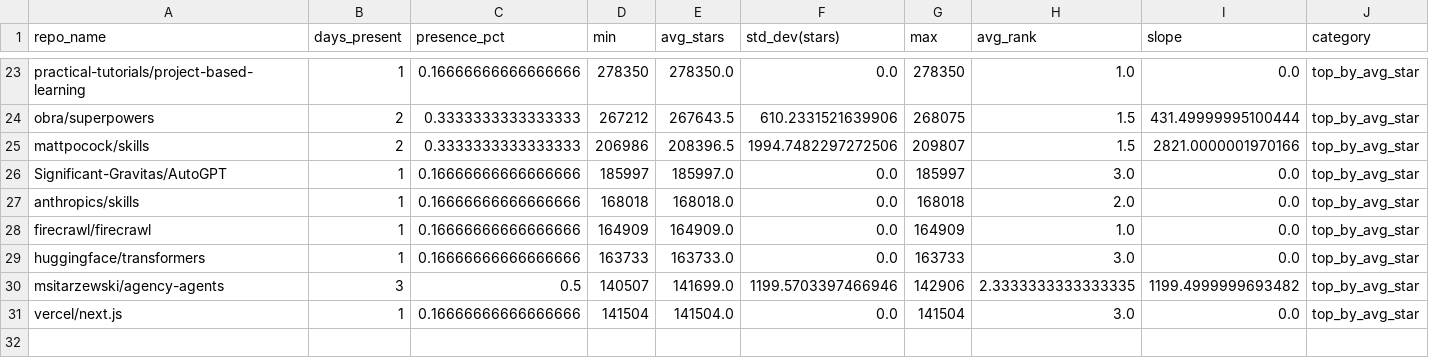
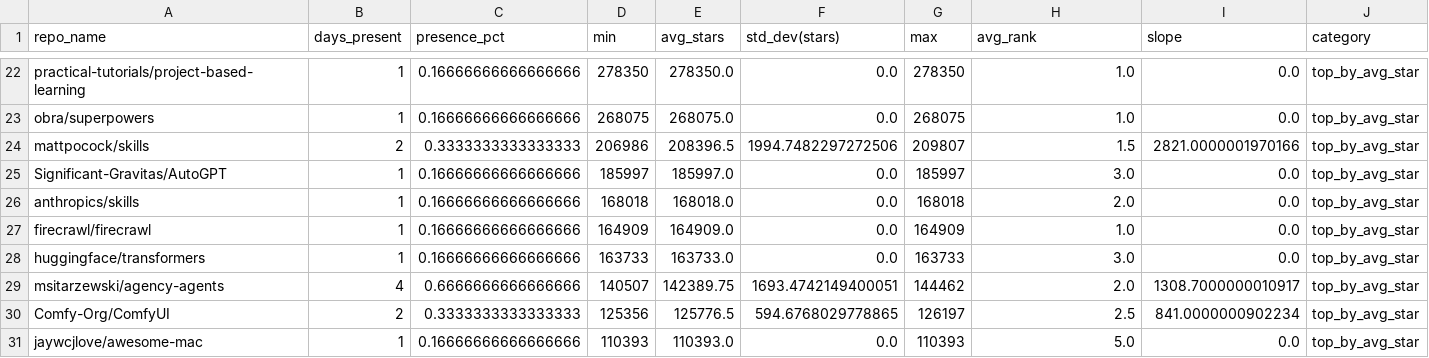
Before and after one commit to Sushil-Kumar-Sahoo/github_trending_tracker, a CSV file: outputs/analysis.csv, drawn as a sheet; only a part is shown, gaps mark what is left out; addresses are those after the commit; the diff covers the shown part only; the diff names each change by its address in the sheet, - before the commit and + after, or states it on an @@ line.

```diff
--- a/outputs/analysis.csv
+++ b/outputs/analysis.csv
-B23 (days_present): 2
+B23 (days_present): 1
-C23 (presence_pct): 0.3333333333333333
+C23 (presence_pct): 0.16666666666666666
-D23 (min): 267212
+D23 (min): 268075
-E23 (avg_stars): 267643.5
+E23 (avg_stars): 268075.0
-F23 (std_dev(stars)): 610.2331521639906
+F23 (std_dev(stars)): 0.0
-H23 (avg_rank): 1.5
+H23 (avg_rank): 1.0
-I23 (slope): 431.49999995100444
+I23 (slope): 0.0
-B29 (days_present): 3
+B29 (days_present): 4
-C29 (presence_pct): 0.5
+C29 (presence_pct): 0.6666666666666666
-E29 (avg_stars): 141699.0
+E29 (avg_stars): 142389.75
-F29 (std_dev(stars)): 1199.5703397466946
+F29 (std_dev(stars)): 1693.4742149400051
-G29 (max): 142906
+G29 (max): 144462
-H29 (avg_rank): 2.3333333333333335
+H29 (avg_rank): 2.0
-I29 (slope): 1199.4999999693482
+I29 (slope): 1308.7000000010917
+row 30: Comfy-Org/ComfyUI | 2 | 0.3333333333333333 | 125356 | 125776.5 | 594.6768029778865 | 126197 | 2.5 | 841.0000000902234 | top_by_avg_star
-A31 (repo_name): vercel/next.js
+A31 (repo_name): jaywcjlove/awesome-mac
-D31 (min): 141504
+D31 (min): 110393
-E31 (avg_stars): 141504.0
+E31 (avg_stars): 110393.0
-G31 (max): 141504
+G31 (max): 110393
-H31 (avg_rank): 3.0
+H31 (avg_rank): 5.0
```
Also changed, not shown: 6 added rows, 7 removed rows and 14 edited cells elsewhere in this file, 2 other files.
